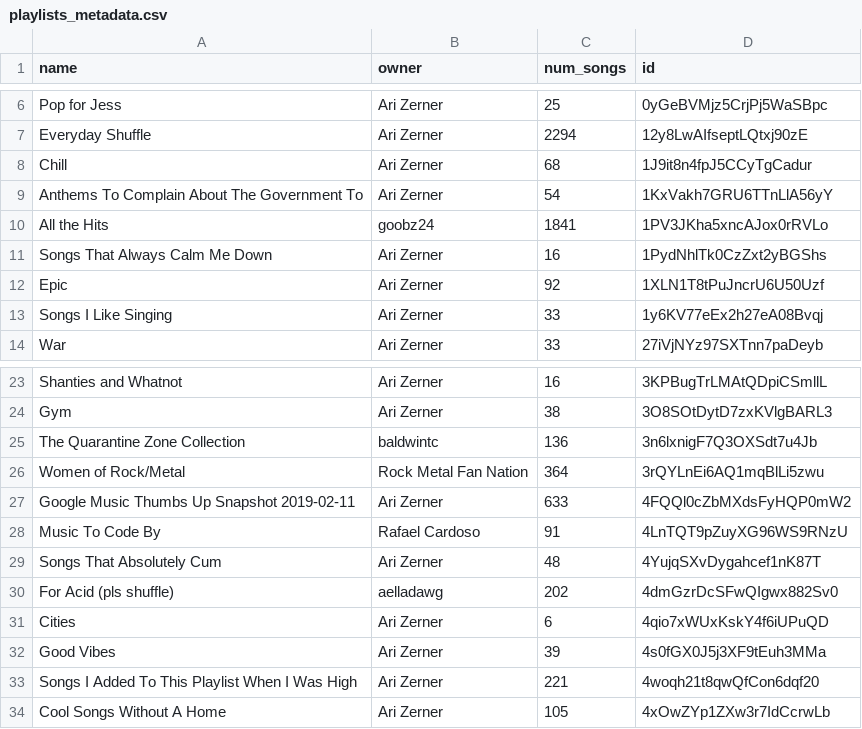
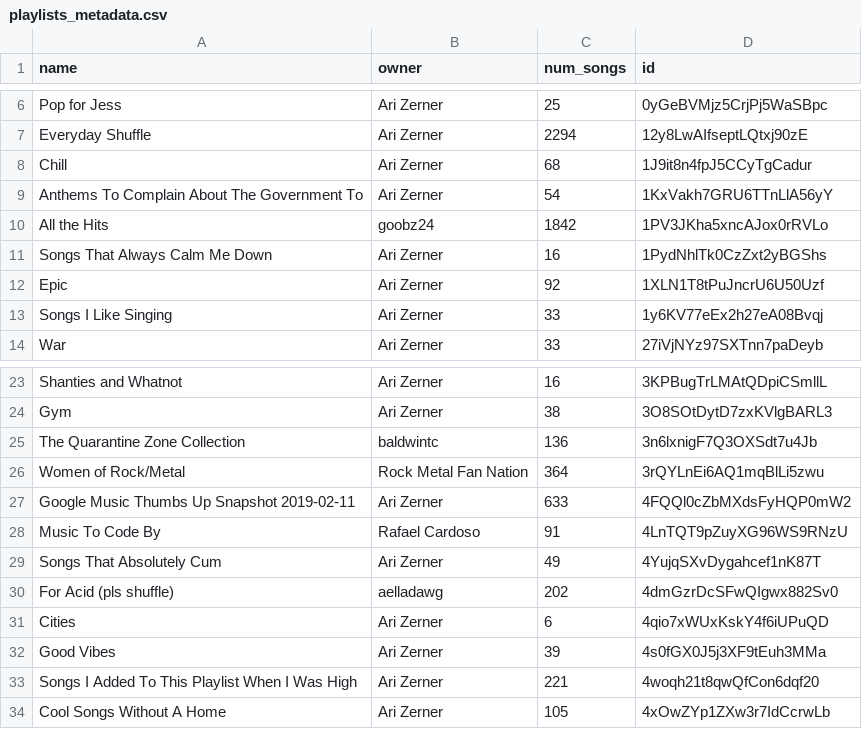
Before and after one commit to Ari-Zerner/spotify-archive, a CSV file: playlists_metadata.csv, drawn as a sheet; only a part is shown, gaps mark what is left out.

```diff
--- a/playlists_metadata.csv
+++ b/playlists_metadata.csv
@@ -9,3 +9,3 @@ Chill,Ari Zerner,68,1J9it8n4fpJ5CCyTgCadur
 Anthems To Complain About The Government To,Ari Zerner,54,1KxVakh7GRU6TTnLlA56yY
-All the Hits,goobz24,1841,1PV3JKha5xncAJox0rRVLo
+All the Hits,goobz24,1842,1PV3JKha5xncAJox0rRVLo
 Songs That Always Calm Me Down,Ari Zerner,16,1PydNhlTk0CzZxt2yBGShs
@@ -28,3 +28,3 @@ Google Music Thumbs Up Snapshot 2019-02-11,Ari Zerner,633,4FQQl0cZbMXdsFyHQP0mW2
 Music To Code By,Rafael Cardoso,91,4LnTQT9pZuyXG96WS9RNzU
-Songs That Absolutely Cum,Ari Zerner,48,4YujqSXvDygahcef1nK87T
+Songs That Absolutely Cum,Ari Zerner,49,4YujqSXvDygahcef1nK87T
 For Acid (pls shuffle),aelladawg,202,4dmGzrDcSFwQIgwx882Sv0
```
Also changed, not shown: playlists/All the Hits.csv, playlists/Songs That Absolutely Cum.csv.
